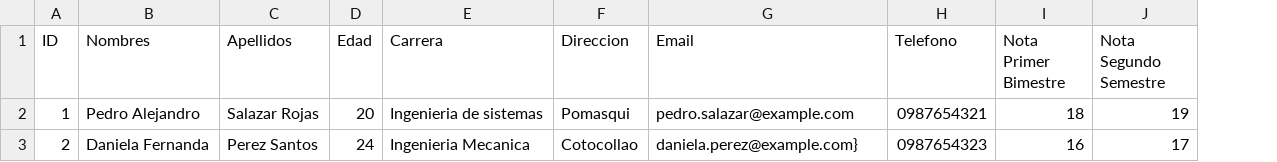
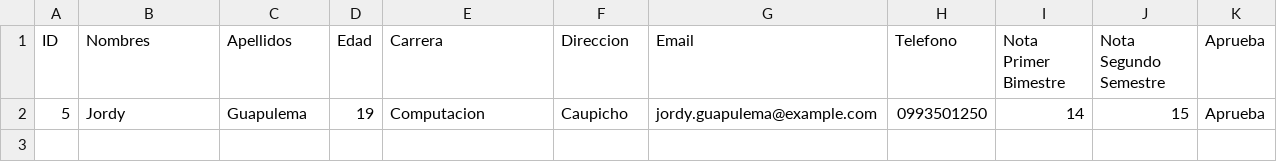
Before and after one commit to jordyguapulema/sistema_academico, a CSV file: estudiantes.csv, drawn as a sheet; removed rows and columns are numbered as before the commit, all else as after; the diff names each change by its address in the sheet, - before the commit and + after, or states it on an @@ line.

```diff
--- a/estudiantes.csv
+++ b/estudiantes.csv
+column K (Aprueba), empty
-row 2: 1 | Pedro Alejandro | Salazar Rojas | 20 | Ingenieria de sistemas | Pomasqui | pedro.salazar@example.com | 0987654321 | 18 | 19
-row 3: 2 | Daniela Fernanda | Perez Santos | 24 | Ingenieria Mecanica | Cotocollao | daniela.perez@example.com} | 0987654323 | 16 | 17
+row 2: 5 | Jordy | Guapulema | 19 | Computacion | Caupicho | jordy.guapulema@example.com | 0993501250 | 14 | 15 | Aprueba
```
Also changed, not shown: 2 other files.
